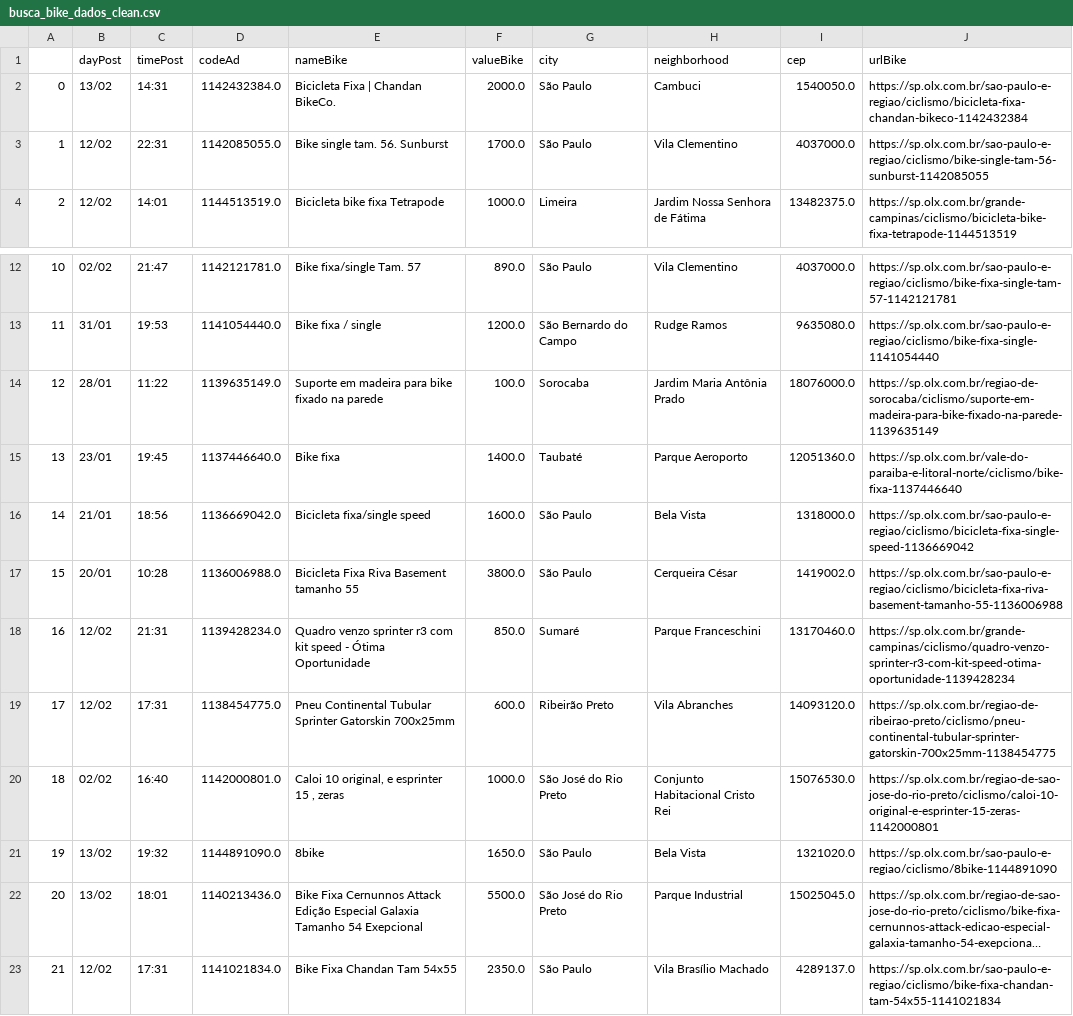
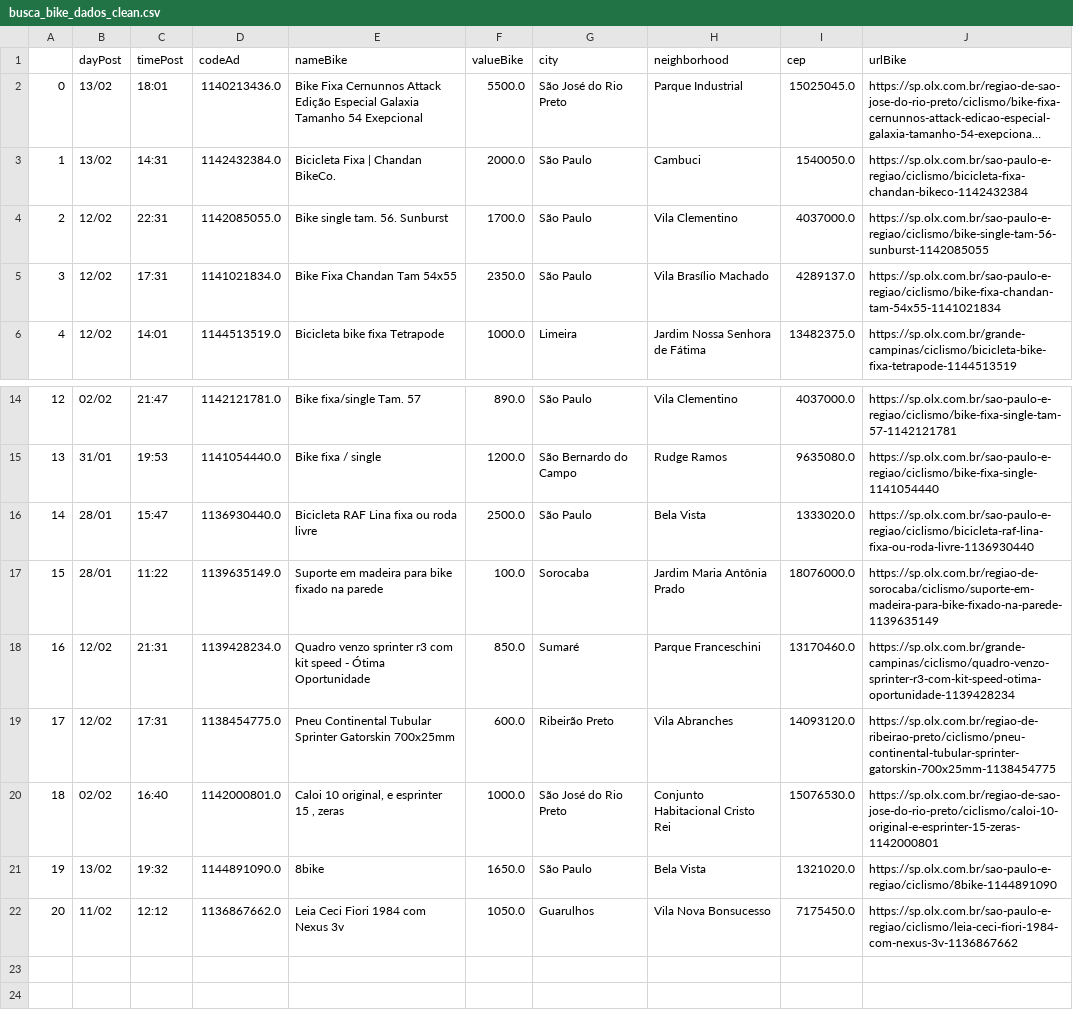
Before and after one commit to cmpaulo/webScrap, a CSV file: busca_bike_dados_clean.csv, drawn as a sheet; only a part is shown, gaps mark what is left out; long unchanged cells end in …; removed rows and columns are numbered as before the commit, all else as after; the diff names each change by its address in the sheet, - before the commit and + after, or states it on an @@ line.

```diff
--- a/busca_bike_dados_clean.csv
+++ b/busca_bike_dados_clean.csv
@@ row 22 moved to row 2: 0 @@
@@ column A renumbered between rows 3 and 17 @@
@@ row 23 moved to row 5: 3 @@
+row 16: 14 | 28/01 | 15:47 | 1136930440.0 | Bicicleta RAF Lina fixa ou roda livre | 2500.0 | São Paulo | Bela Vista | 1333020.0 | https://sp.olx.com.br/sao-paulo-e-regiao/ciclismo/bicicleta-raf-lina-fixa-ou-roda-livre-1136930440
-row 15: 13 | 23/01 | 19:45 | 1137446640.0 | Bike fixa | 1400.0 | Taubaté | Parque Aeroporto | 12051360.0 | https://sp.olx.com.br/vale-do-paraiba-e-litoral-norte/ciclismo/bike-fixa-1137446640
-row 16: 14 | 21/01 | 18:56 | 1136669042.0 | Bicicleta fixa/single speed | 1600.0 | São Paulo | Bela Vista | 1318000.0 | https://sp.olx.com.br/sao-paulo-e-regiao/ciclismo/bicicleta-fixa-single-speed-1136669042
-row 17: 15 | 20/01 | 10:28 | 1136006988.0 | Bicicleta Fixa Riva Basement tamanho 55 | 3800.0 | São Paulo | Cerqueira César | 1419002.0 | https://sp.olx.com.br/sao-paulo-e-regiao/ciclismo/bicicleta-fixa-riva-basement-tamanho-55-1136006988
+row 22: 20 | 11/02 | 12:12 | 1136867662.0 | Leia Ceci Fiori 1984 com Nexus 3v | 1050.0 | Guarulhos | Vila Nova Bonsucesso | 7175450.0 | https://sp.olx.com.br/sao-paulo-e-regiao/ciclismo/leia-ceci-fiori-1984-com-nexus-3v-1136867662
```
Also changed, not shown: 3 other files.
